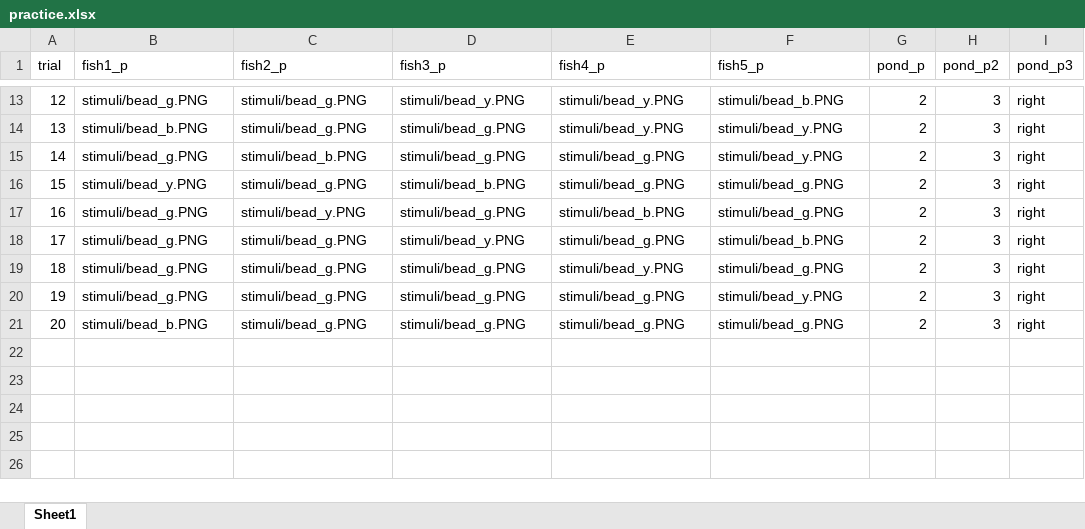
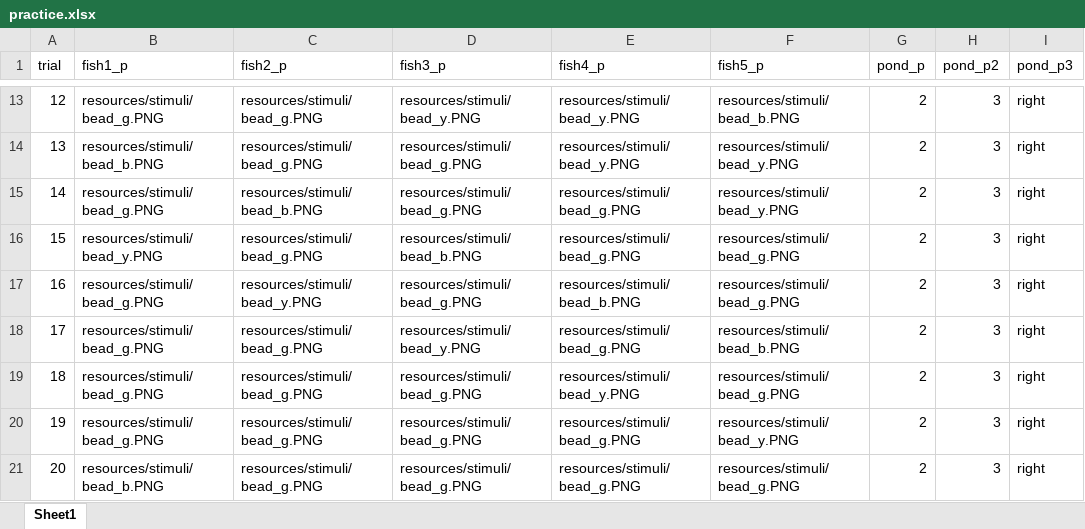
Before and after one commit to emberlzhang/fish-game-psychopy, an Excel workbook: html/resources/1condition/practice.xlsx, sheet Sheet1, drawn as a sheet; only a part is shown, gaps mark what is left out; values as stored, in another font and other column widths than the file's, no borders; the diff covers the shown part only; the diff names each change by its address in the sheet, - before the commit and + after, or states it on an @@ line.

Commit message:
update file paths in spreadsheets to "resources/stimuli"

```diff
--- a/html/resources/1condition/practice.xlsx (sheet Sheet1)
+++ b/html/resources/1condition/practice.xlsx (sheet Sheet1)
-B13 (fish1_p): stimuli/bead_g.PNG
+B13 (fish1_p): resources/stimuli/bead_g.PNG
-C13:C14 (fish2_p): stimuli/bead_g.PNG
+C13:C14 (fish2_p): resources/stimuli/bead_g.PNG
-D13 (fish3_p): stimuli/bead_y.PNG
+D13 (fish3_p): resources/stimuli/bead_y.PNG
-E13:E14 (fish4_p): stimuli/bead_y.PNG
+E13:E14 (fish4_p): resources/stimuli/bead_y.PNG
-F13 (fish5_p): stimuli/bead_b.PNG
+F13 (fish5_p): resources/stimuli/bead_b.PNG
-B14 (fish1_p): stimuli/bead_b.PNG
+B14 (fish1_p): resources/stimuli/bead_b.PNG
-D14:D15 (fish3_p): stimuli/bead_g.PNG
+D14:D15 (fish3_p): resources/stimuli/bead_g.PNG
-F14:F15 (fish5_p): stimuli/bead_y.PNG
+F14:F15 (fish5_p): resources/stimuli/bead_y.PNG
-B15 (fish1_p): stimuli/bead_g.PNG
+B15 (fish1_p): resources/stimuli/bead_g.PNG
-C15 (fish2_p): stimuli/bead_b.PNG
+C15 (fish2_p): resources/stimuli/bead_b.PNG
-E15:E16 (fish4_p): stimuli/bead_g.PNG
+E15:E16 (fish4_p): resources/stimuli/bead_g.PNG
-B16 (fish1_p): stimuli/bead_y.PNG
+B16 (fish1_p): resources/stimuli/bead_y.PNG
-C16 (fish2_p): stimuli/bead_g.PNG
+C16 (fish2_p): resources/stimuli/bead_g.PNG
-D16 (fish3_p): stimuli/bead_b.PNG
+D16 (fish3_p): resources/stimuli/bead_b.PNG
-F16:F17 (fish5_p): stimuli/bead_g.PNG
+F16:F17 (fish5_p): resources/stimuli/bead_g.PNG
-B17:B20 (fish1_p): stimuli/bead_g.PNG
+B17:B20 (fish1_p): resources/stimuli/bead_g.PNG
-C17 (fish2_p): stimuli/bead_y.PNG
+C17 (fish2_p): resources/stimuli/bead_y.PNG
-D17 (fish3_p): stimuli/bead_g.PNG
+D17 (fish3_p): resources/stimuli/bead_g.PNG
-E17 (fish4_p): stimuli/bead_b.PNG
+E17 (fish4_p): resources/stimuli/bead_b.PNG
-C18:C21 (fish2_p): stimuli/bead_g.PNG
+C18:C21 (fish2_p): resources/stimuli/bead_g.PNG
-D18 (fish3_p): stimuli/bead_y.PNG
+D18 (fish3_p): resources/stimuli/bead_y.PNG
-E18 (fish4_p): stimuli/bead_g.PNG
+E18 (fish4_p): resources/stimuli/bead_g.PNG
-F18 (fish5_p): stimuli/bead_b.PNG
+F18 (fish5_p): resources/stimuli/bead_b.PNG
-D19:D21 (fish3_p): stimuli/bead_g.PNG
+D19:D21 (fish3_p): resources/stimuli/bead_g.PNG
-E19 (fish4_p): stimuli/bead_y.PNG
+E19 (fish4_p): resources/stimuli/bead_y.PNG
-F19 (fish5_p): stimuli/bead_g.PNG
+F19 (fish5_p): resources/stimuli/bead_g.PNG
-E20:E21 (fish4_p): stimuli/bead_g.PNG
+E20:E21 (fish4_p): resources/stimuli/bead_g.PNG
-F20 (fish5_p): stimuli/bead_y.PNG
+F20 (fish5_p): resources/stimuli/bead_y.PNG
-B21 (fish1_p): stimuli/bead_b.PNG
+B21 (fish1_p): resources/stimuli/bead_b.PNG
-F21 (fish5_p): stimuli/bead_g.PNG
+F21 (fish5_p): resources/stimuli/bead_g.PNG
```
Also changed, not shown: 59 edited cells elsewhere in this sheet, 9 other files.
